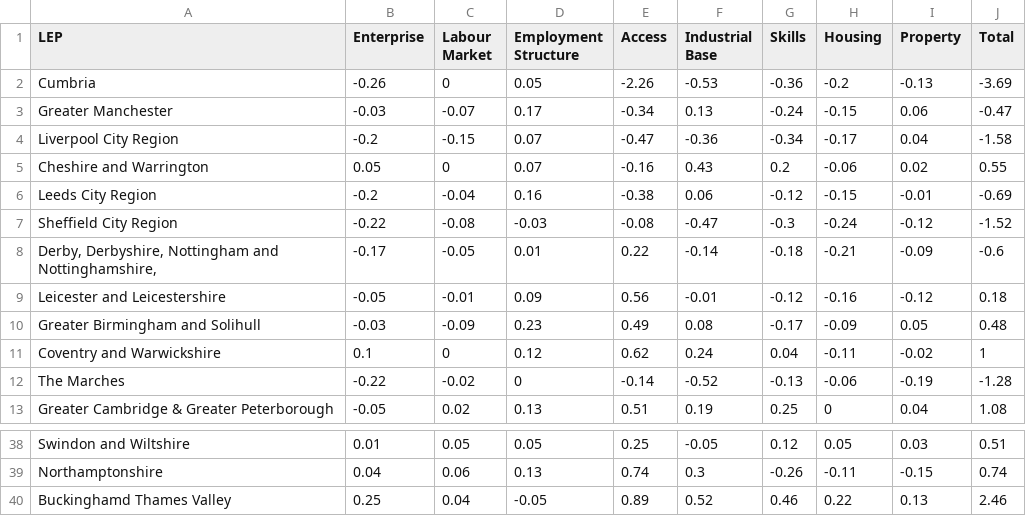
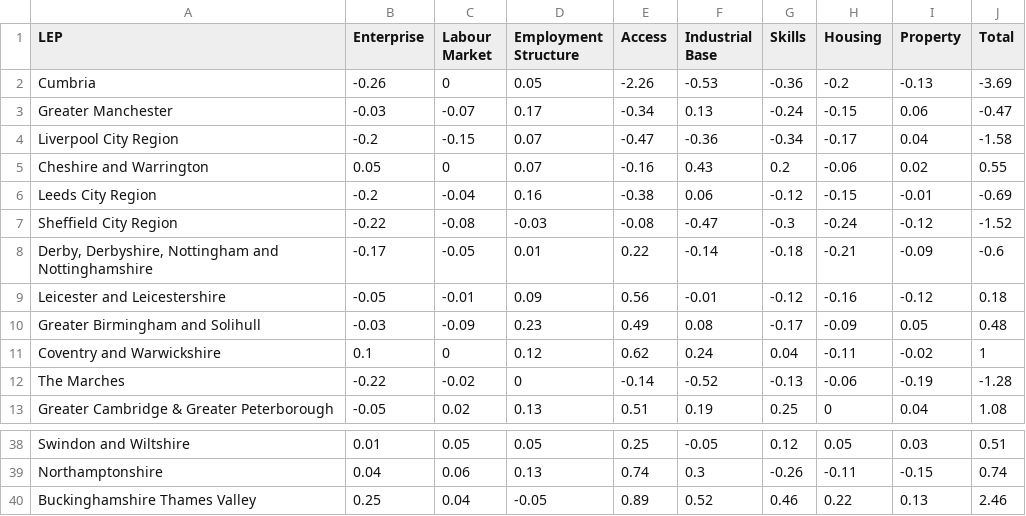
Before and after one commit to Robsteranium/lep-profiles, a CSV file: LEP_profiles.csv, drawn as a sheet; only a part is shown, gaps mark what is left out.

Commit message:
Correct data naming

```diff
--- a/LEP_profiles.csv
+++ b/LEP_profiles.csv
@@ -7,3 +7,3 @@ Leeds City Region,-0.2,-0.04,0.16,-0.38,0.06,-0.12,-0.15,-0.01,-0.69
 Sheffield City Region,-0.22,-0.08,-0.03,-0.08,-0.47,-0.3,-0.24,-0.12,-1.52
-"Derby, Derbyshire, Nottingham and Nottinghamshire,",-0.17,-0.05,0.01,0.22,-0.14,-0.18,-0.21,-0.09,-0.6
+"Derby, Derbyshire, Nottingham and Nottinghamshire",-0.17,-0.05,0.01,0.22,-0.14,-0.18,-0.21,-0.09,-0.6
 Leicester and Leicestershire,-0.05,-0.01,0.09,0.56,-0.01,-0.12,-0.16,-0.12,0.18
@@ -39,2 +39,2 @@ Swindon and Wiltshire,0.01,0.05,0.05,0.25,-0.05,0.12,0.05,0.03,0.51
 Northamptonshire,0.04,0.06,0.13,0.74,0.3,-0.26,-0.11,-0.15,0.74
-Buckinghamd Thames Valley,0.25,0.04,-0.05,0.89,0.52,0.46,0.22,0.13,2.46
+Buckinghamshire Thames Valley,0.25,0.04,-0.05,0.89,0.52,0.46,0.22,0.13,2.46
```
Also changed, not shown: 1 other file.
